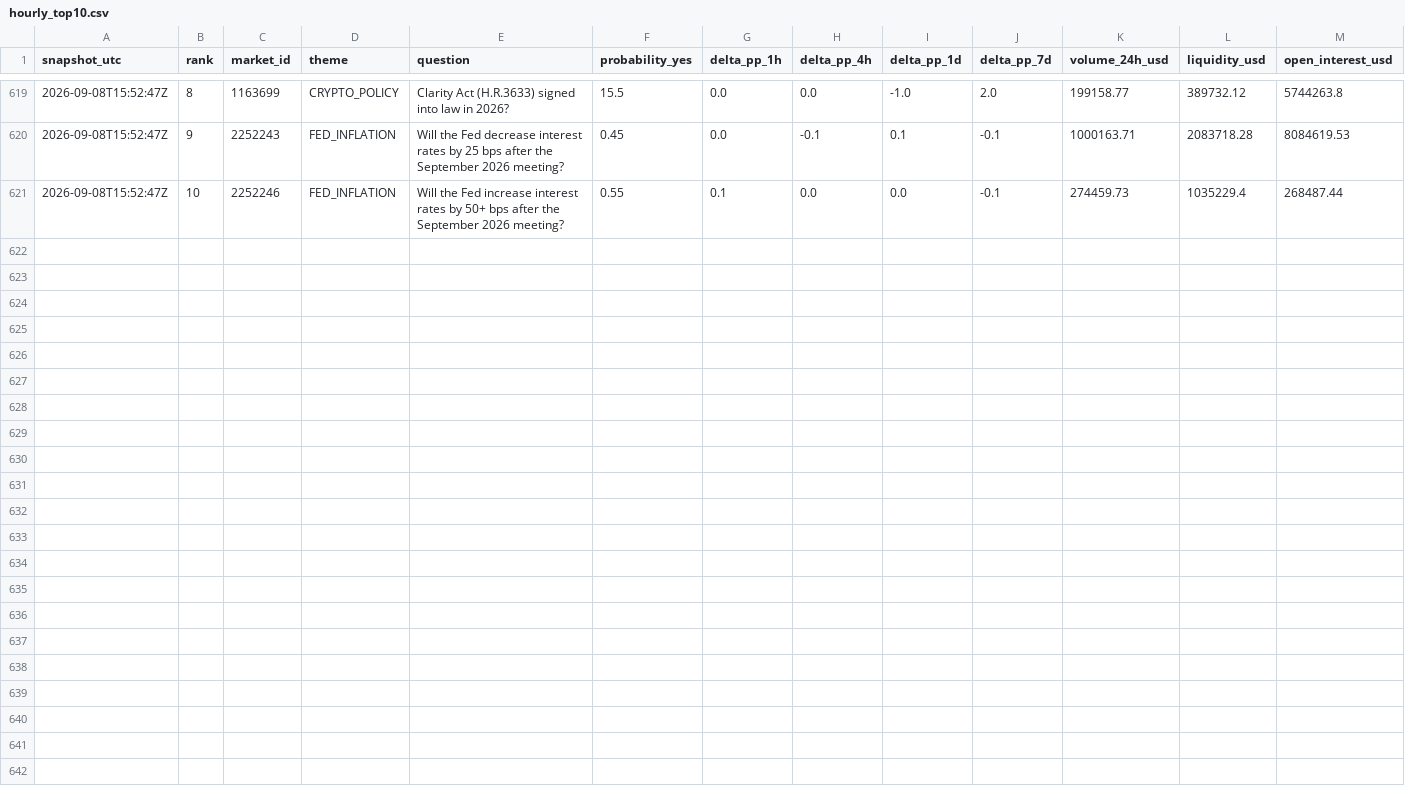
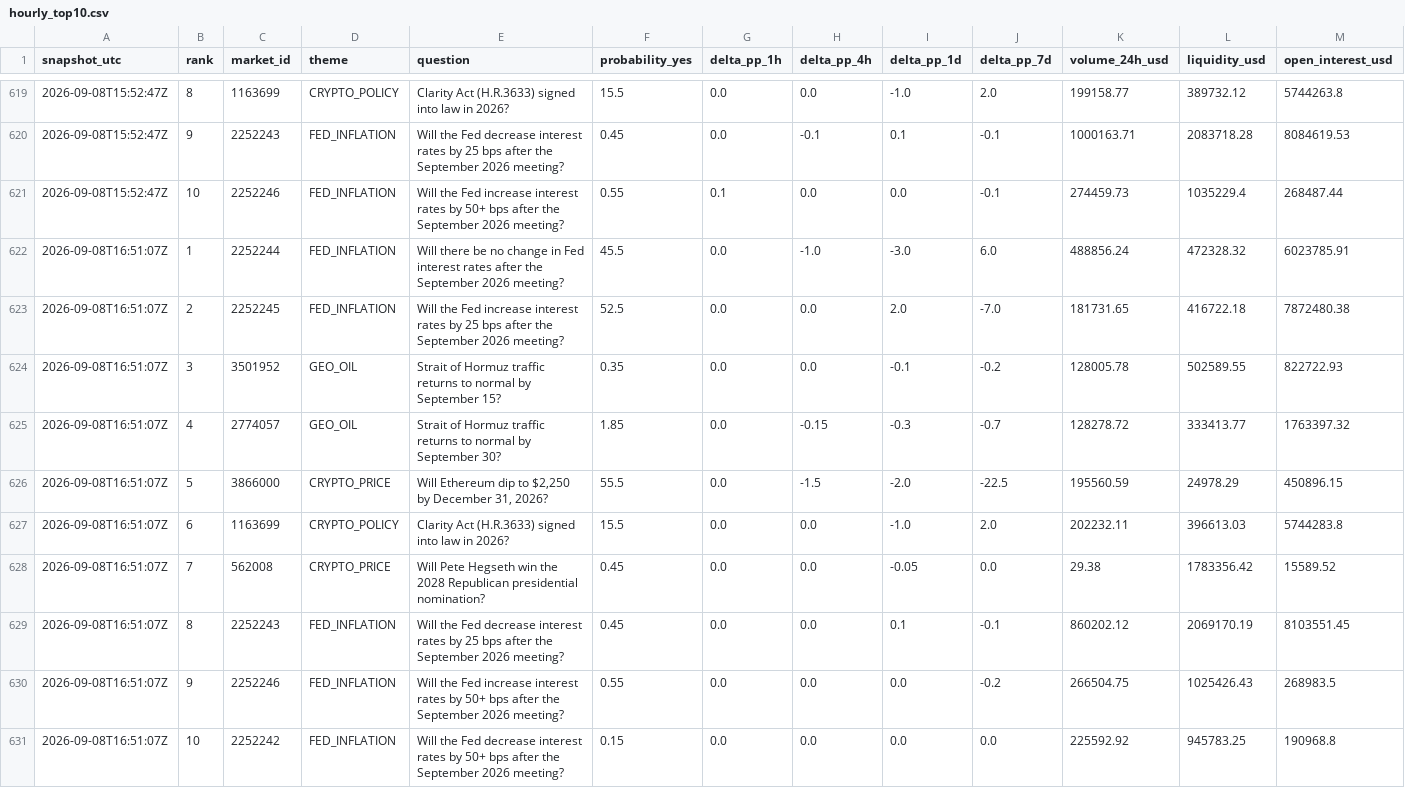
Before and after one commit to sovet12345688-debug/master-alt-cvd, a CSV file: polymarket/data/hourly_top10.csv, drawn as a sheet; only a part is shown, gaps mark what is left out; rows hold the shown columns only; the diff names each change by its address in the sheet, - before the commit and + after, or states it on an @@ line.

Commit message:
data: hourly Polymarket expectation radar

```diff
--- a/polymarket/data/hourly_top10.csv
+++ b/polymarket/data/hourly_top10.csv
+row 622: 2026-09-08T16:51:07Z | 1 | 2252244 | FED_INFLATION | Will there be no change in Fed interest rates after the September 2026 meeting? | 45.5 | 0.0 | -1.0 | -3.0 | 6.0 | 488856.24 | 472328.32 | 6023785.91
+row 623: 2026-09-08T16:51:07Z | 2 | 2252245 | FED_INFLATION | Will the Fed increase interest rates by 25 bps after the September 2026 meeting? | 52.5 | 0.0 | 0.0 | 2.0 | -7.0 | 181731.65 | 416722.18 | 7872480.38
+row 624: 2026-09-08T16:51:07Z | 3 | 3501952 | GEO_OIL | Strait of Hormuz traffic returns to normal by September 15? | 0.35 | 0.0 | 0.0 | -0.1 | -0.2 | 128005.78 | 502589.55 | 822722.93
+row 625: 2026-09-08T16:51:07Z | 4 | 2774057 | GEO_OIL | Strait of Hormuz traffic returns to normal by September 30? | 1.85 | 0.0 | -0.15 | -0.3 | -0.7 | 128278.72 | 333413.77 | 1763397.32
+row 626: 2026-09-08T16:51:07Z | 5 | 3866000 | CRYPTO_PRICE | Will Ethereum dip to $2,250 by December 31, 2026? | 55.5 | 0.0 | -1.5 | -2.0 | -22.5 | 195560.59 | 24978.29 | 450896.15
+row 627: 2026-09-08T16:51:07Z | 6 | 1163699 | CRYPTO_POLICY | Clarity Act (H.R.3633) signed into law in 2026? | 15.5 | 0.0 | 0.0 | -1.0 | 2.0 | 202232.11 | 396613.03 | 5744283.8
+row 628: 2026-09-08T16:51:07Z | 7 | 562008 | CRYPTO_PRICE | Will Pete Hegseth win the 2028 Republican presidential nomination? | 0.45 | 0.0 | 0.0 | -0.05 | 0.0 | 29.38 | 1783356.42 | 15589.52
+row 629: 2026-09-08T16:51:07Z | 8 | 2252243 | FED_INFLATION | Will the Fed decrease interest rates by 25 bps after the September 2026 meeting? | 0.45 | 0.0 | 0.0 | 0.1 | -0.1 | 860202.12 | 2069170.19 | 8103551.45
+row 630: 2026-09-08T16:51:07Z | 9 | 2252246 | FED_INFLATION | Will the Fed increase interest rates by 50+ bps after the September 2026 meeting? | 0.55 | 0.0 | 0.0 | 0.0 | -0.2 | 266504.75 | 1025426.43 | 268983.5
+row 631: 2026-09-08T16:51:07Z | 10 | 2252242 | FED_INFLATION | Will the Fed decrease interest rates by 50+ bps after the September 2026 meeting? | 0.15 | 0.0 | 0.0 | 0.0 | 0.0 | 225592.92 | 945783.25 | 190968.8
```
Also changed, not shown: 2 other files.
